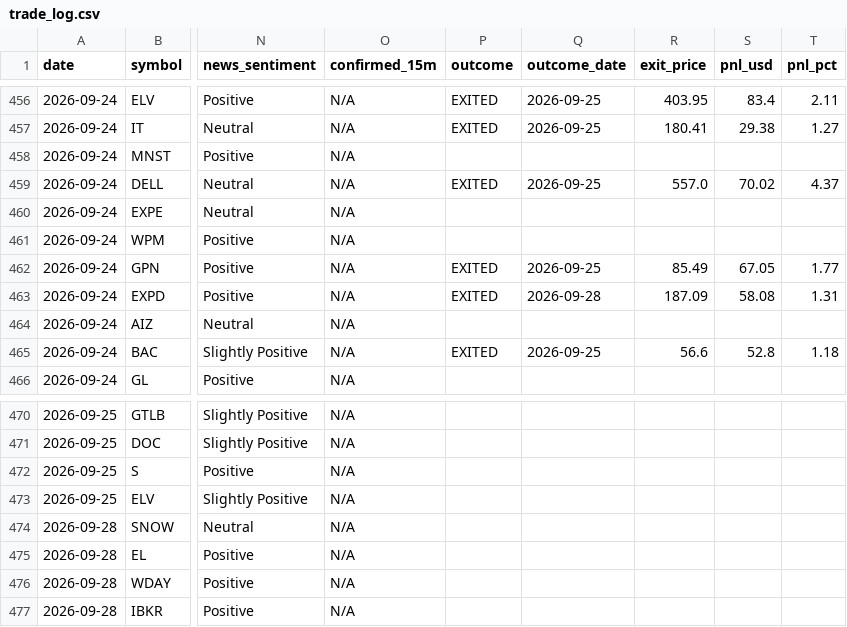
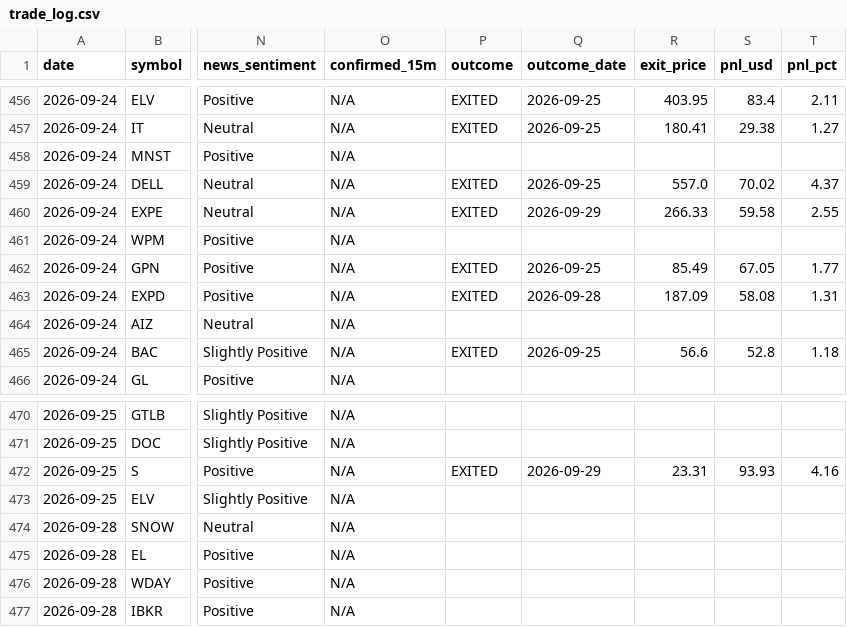
Before and after one commit to prabha-v2/swing-trading-agent-us, a CSV file: trade_log.csv, drawn as a sheet; only a part is shown, gaps mark what is left out; the diff names each change by its address in the sheet, - before the commit and + after, or states it on an @@ line.

```diff
--- a/trade_log.csv
+++ b/trade_log.csv
-P460 (outcome): (empty)
+P460 (outcome): EXITED
-Q460 (outcome_date): (empty)
+Q460 (outcome_date): 2026-09-29
-R460 (exit_price): (empty)
+R460 (exit_price): 266.33
-S460 (pnl_usd): (empty)
+S460 (pnl_usd): 59.58
-T460 (pnl_pct): (empty)
+T460 (pnl_pct): 2.55
-P472 (outcome): (empty)
+P472 (outcome): EXITED
-Q472 (outcome_date): (empty)
+Q472 (outcome_date): 2026-09-29
-R472 (exit_price): (empty)
+R472 (exit_price): 23.31
-S472 (pnl_usd): (empty)
+S472 (pnl_usd): 93.93
-T472 (pnl_pct): (empty)
+T472 (pnl_pct): 4.16
```
